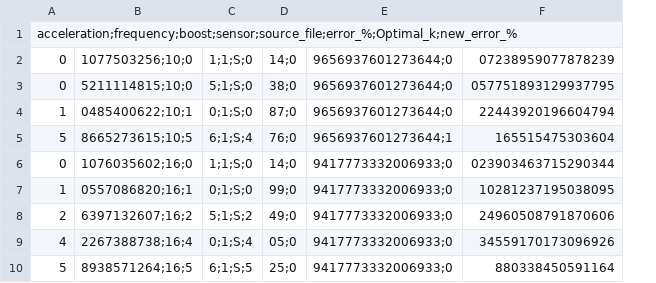
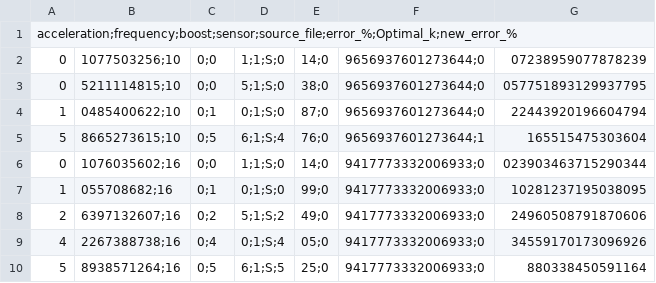
Before and after one commit to vit050587/work, a CSV file: acceleration_error/data_X/final.csv, drawn as a sheet; only a part is shown; removed rows and columns are numbered as before the commit, all else as after; the diff names each change by its address in the sheet, - before the commit and + after, or states it on an @@ line.

```diff
--- a/acceleration_error/data_X/final.csv
+++ b/acceleration_error/data_X/final.csv
-column B, rows 2-10: 1077503256;10;0 | 5211114815;10;0 | 0485400622;10;1 | 8665273615;10;5 | 1076035602;16;0 | 0557086820;16;1 | 6397132607;16;2 | 2267388738;16;4 | 8938571264;16;5
+column B, rows 2-10: 1077503256;10 | 5211114815;10 | 0485400622;10 | 8665273615;10 | 1076035602;16 | 055708682;16 | 6397132607;16 | 2267388738;16 | 8938571264;16
+column C, rows 2-10: 0;0 | 0;0 | 0;1 | 0;5 | 0;0 | 0;1 | 0;2 | 0;4 | 0;5
```
Also changed, not shown: 1 other file.
